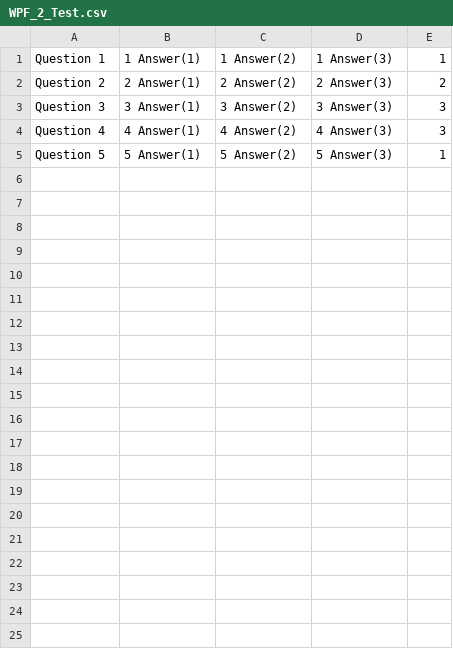
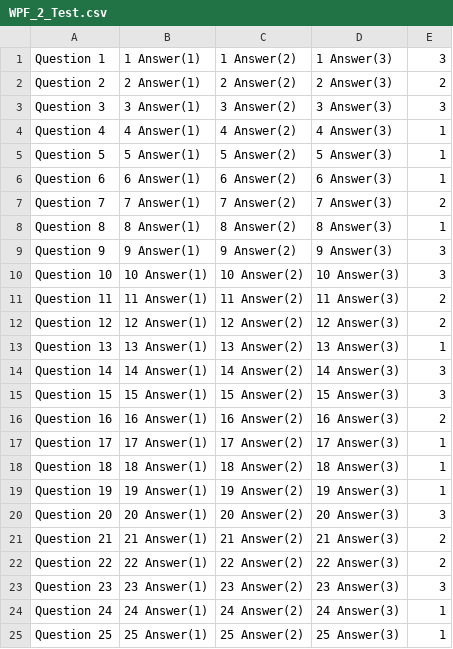
Before and after one commit to DSAdigamov/WPF_2, a CSV file: WPF_2/WPF_2_Test.csv, drawn as a sheet.

```diff
--- a/WPF_2/WPF_2_Test.csv
+++ b/WPF_2/WPF_2_Test.csv
@@ -1,5 +1,25 @@
-Question 1;1 Answer(1);1 Answer(2);1 Answer(3);1
+Question 1;1 Answer(1);1 Answer(2);1 Answer(3);3
 Question 2;2 Answer(1);2 Answer(2);2 Answer(3);2
 Question 3;3 Answer(1);3 Answer(2);3 Answer(3);3
-Question 4;4 Answer(1);4 Answer(2);4 Answer(3);3
+Question 4;4 Answer(1);4 Answer(2);4 Answer(3);1
 Question 5;5 Answer(1);5 Answer(2);5 Answer(3);1
+Question 6;6 Answer(1);6 Answer(2);6 Answer(3);1
+Question 7;7 Answer(1);7 Answer(2);7 Answer(3);2
+Question 8;8 Answer(1);8 Answer(2);8 Answer(3);1
+Question 9;9 Answer(1);9 Answer(2);9 Answer(3);3
+Question 10;10 Answer(1);10 Answer(2);10 Answer(3);3
+Question 11;11 Answer(1);11 Answer(2);11 Answer(3);2
+Question 12;12 Answer(1);12 Answer(2);12 Answer(3);2
+Question 13;13 Answer(1);13 Answer(2);13 Answer(3);1
+Question 14;14 Answer(1);14 Answer(2);14 Answer(3);3
+Question 15;15 Answer(1);15 Answer(2);15 Answer(3);3
+Question 16;16 Answer(1);16 Answer(2);16 Answer(3);2
+Question 17;17 Answer(1);17 Answer(2);17 Answer(3);1
+Question 18;18 Answer(1);18 Answer(2);18 Answer(3);1
+Question 19;19 Answer(1);19 Answer(2);19 Answer(3);1
+Question 20;20 Answer(1);20 Answer(2);20 Answer(3);3
+Question 21;21 Answer(1);21 Answer(2);21 Answer(3);2
+Question 22;22 Answer(1);22 Answer(2);22 Answer(3);2
+Question 23;23 Answer(1);23 Answer(2);23 Answer(3);3
+Question 24;24 Answer(1);24 Answer(2);24 Answer(3);1
+Question 25;25 Answer(1);25 Answer(2);25 Answer(3);1
```
Also changed, not shown: 1 other file.
